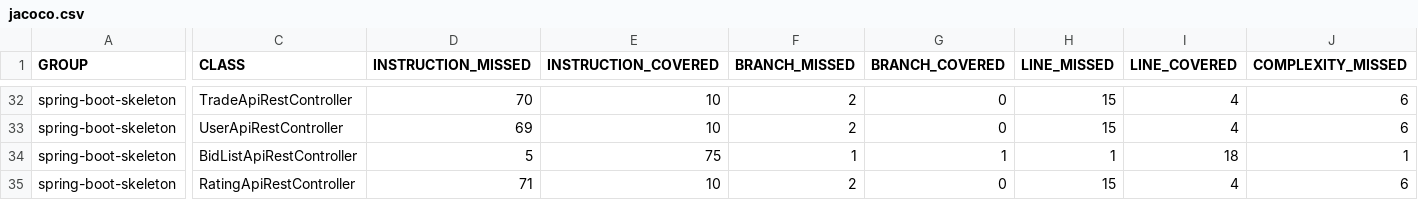
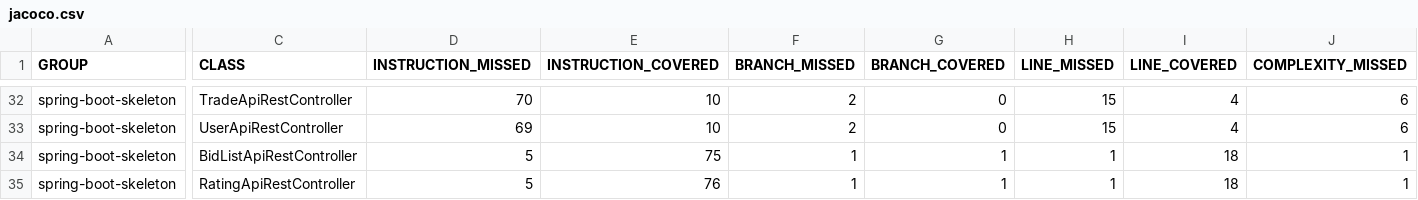
Before and after one commit to OpenClassrooms-Student-Center/JavaDA_PROJECT7_RESTAPI, a CSV file: Poseiden-skeleton/target/site/jacoco/jacoco.csv, drawn as a sheet; only a part is shown, gaps mark what is left out; the diff covers the shown part only; the diff names each change by its address in the sheet, - before the commit and + after, or states it on an @@ line.

```diff
--- a/Poseiden-skeleton/target/site/jacoco/jacoco.csv
+++ b/Poseiden-skeleton/target/site/jacoco/jacoco.csv
-D35 (INSTRUCTION_MISSED): 71
+D35 (INSTRUCTION_MISSED): 5
-E35 (INSTRUCTION_COVERED): 10
+E35 (INSTRUCTION_COVERED): 76
-F35 (BRANCH_MISSED): 2
+F35 (BRANCH_MISSED): 1
-G35 (BRANCH_COVERED): 0
+G35 (BRANCH_COVERED): 1
-H35 (LINE_MISSED): 15
+H35 (LINE_MISSED): 1
-I35 (LINE_COVERED): 4
+I35 (LINE_COVERED): 18
-J35 (COMPLEXITY_MISSED): 6
+J35 (COMPLEXITY_MISSED): 1
```
Also changed, not shown: 31 edited cells elsewhere in this file, 52 other files.
